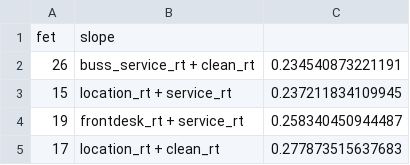
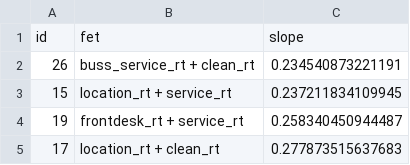
Before and after one commit to pradeepgmishra/gainsighthackathon, a CSV file: regbyhotels100h2var.csv, drawn as a sheet; only a part is shown.

Commit message:
updating
updating

```diff
--- a/regbyhotels100h2var.csv
+++ b/regbyhotels100h2var.csv
@@ -1,2 +1,2 @@
-"fet","slope"
+"id","fet","slope"
 "26","buss_service_rt + clean_rt",0.234540873221191
```
